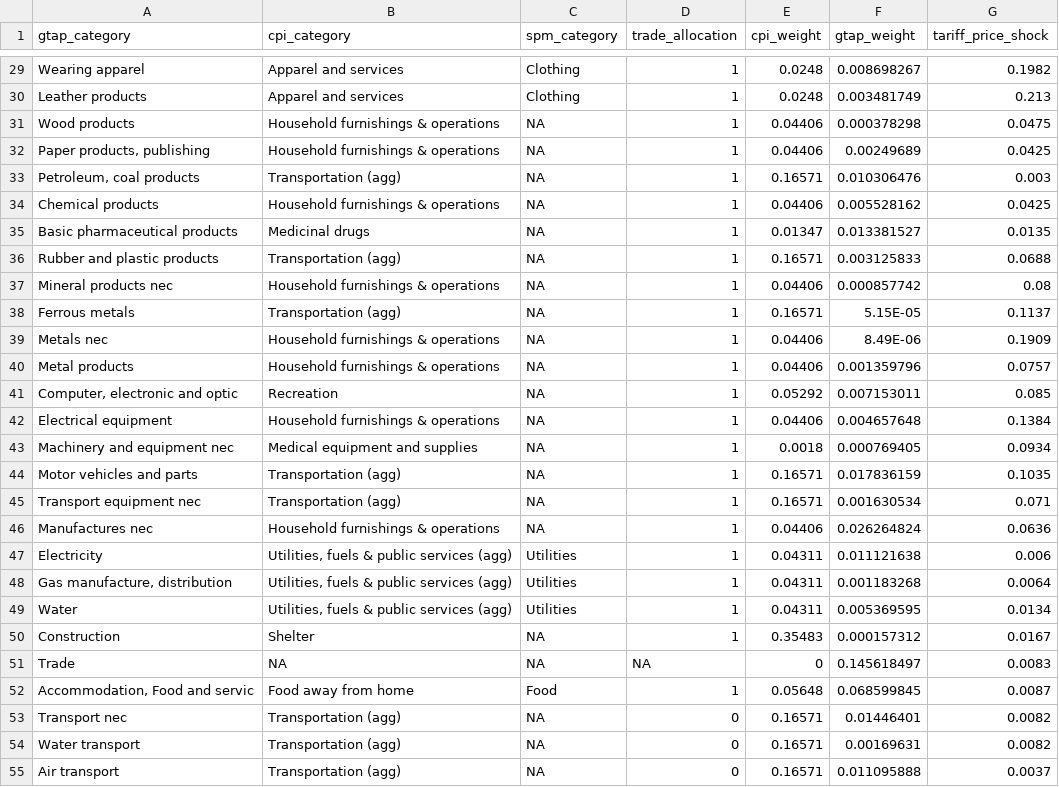
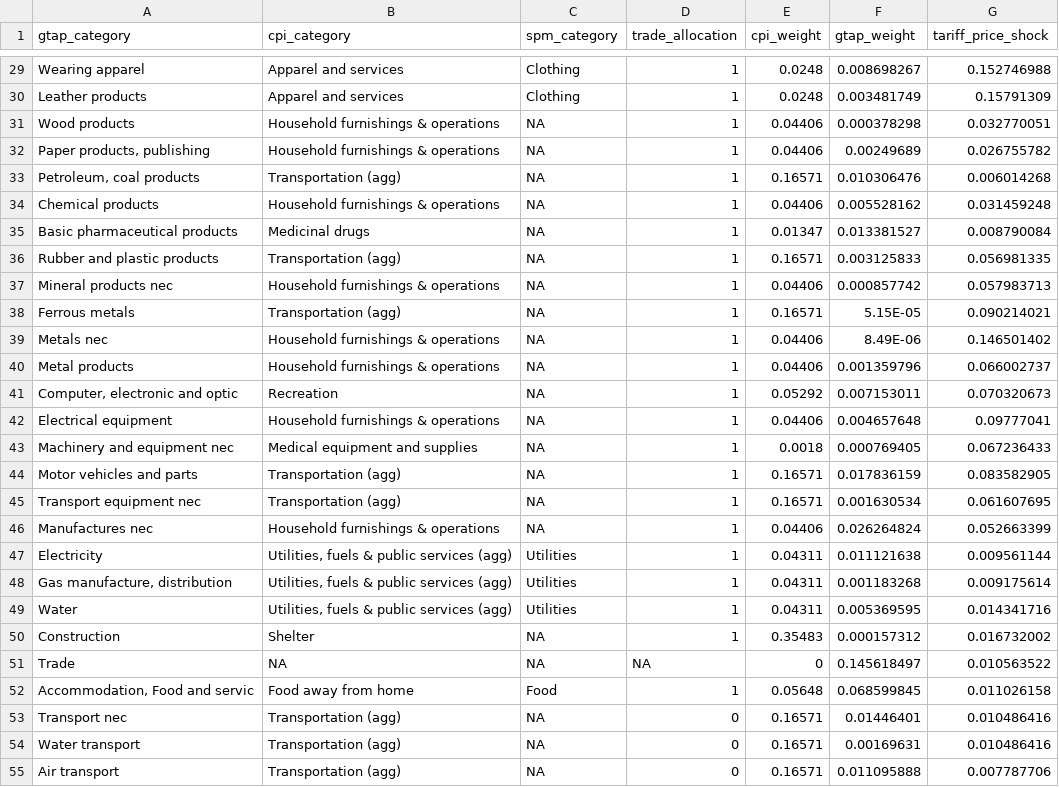
Before and after one commit to Budget-Lab-Yale/Reports, a CSV file: 2025/tariffs_poverty/resources/tariff_inputs/crosswalk.csv, drawn as a sheet; only a part is shown, gaps mark what is left out; the diff covers the shown part only; the diff names each change by its address in the sheet, - before the commit and + after, or states it on an @@ line.

Commit message:
Update poverty analysis with new tariff numbers and SPM

```diff
--- a/2025/tariffs_poverty/resources/tariff_inputs/crosswalk.csv
+++ b/2025/tariffs_poverty/resources/tariff_inputs/crosswalk.csv
-G29 (tariff_price_shock): 0.1982
+G29 (tariff_price_shock): 0.152746988
-G30 (tariff_price_shock): 0.213
+G30 (tariff_price_shock): 0.15791309
-G31 (tariff_price_shock): 0.0475
+G31 (tariff_price_shock): 0.032770051
-G32 (tariff_price_shock): 0.0425
+G32 (tariff_price_shock): 0.026755782
-G33 (tariff_price_shock): 0.003
+G33 (tariff_price_shock): 0.006014268
-G34 (tariff_price_shock): 0.0425
+G34 (tariff_price_shock): 0.031459248
-G35 (tariff_price_shock): 0.0135
+G35 (tariff_price_shock): 0.008790084
-G36 (tariff_price_shock): 0.0688
+G36 (tariff_price_shock): 0.056981335
-G37 (tariff_price_shock): 0.08
+G37 (tariff_price_shock): 0.057983713
-G38 (tariff_price_shock): 0.1137
+G38 (tariff_price_shock): 0.090214021
-G39 (tariff_price_shock): 0.1909
+G39 (tariff_price_shock): 0.146501402
-G40 (tariff_price_shock): 0.0757
+G40 (tariff_price_shock): 0.066002737
-G41 (tariff_price_shock): 0.085
+G41 (tariff_price_shock): 0.070320673
-G42 (tariff_price_shock): 0.1384
+G42 (tariff_price_shock): 0.09777041
-G43 (tariff_price_shock): 0.0934
+G43 (tariff_price_shock): 0.067236433
-G44 (tariff_price_shock): 0.1035
+G44 (tariff_price_shock): 0.083582905
-G45 (tariff_price_shock): 0.071
+G45 (tariff_price_shock): 0.061607695
-G46 (tariff_price_shock): 0.0636
+G46 (tariff_price_shock): 0.052663399
-G47 (tariff_price_shock): 0.006
+G47 (tariff_price_shock): 0.009561144
-G48 (tariff_price_shock): 0.0064
+G48 (tariff_price_shock): 0.009175614
-G49 (tariff_price_shock): 0.0134
+G49 (tariff_price_shock): 0.014341716
-G50 (tariff_price_shock): 0.0167
+G50 (tariff_price_shock): 0.016732002
-G51 (tariff_price_shock): 0.0083
+G51 (tariff_price_shock): 0.010563522
-G52 (tariff_price_shock): 0.0087
+G52 (tariff_price_shock): 0.011026158
-G53:G54 (tariff_price_shock): 0.0082
+G53:G54 (tariff_price_shock): 0.010486416
-G55 (tariff_price_shock): 0.0037
+G55 (tariff_price_shock): 0.007787706
```
Also changed, not shown: 38 edited cells elsewhere in this file, 4 other files.
